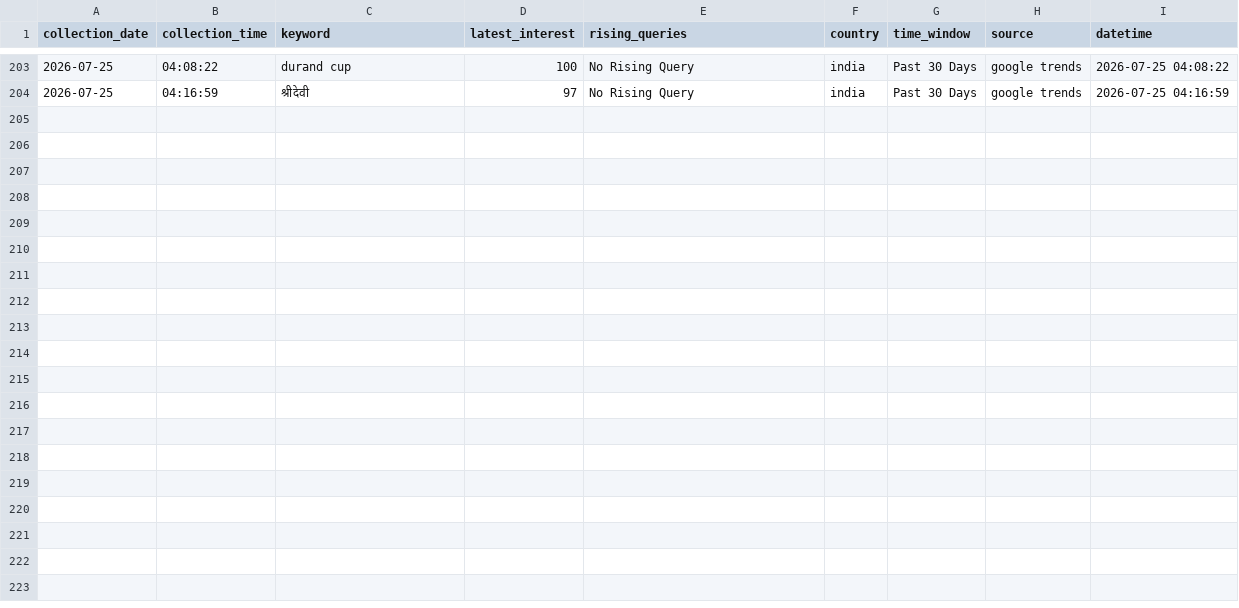
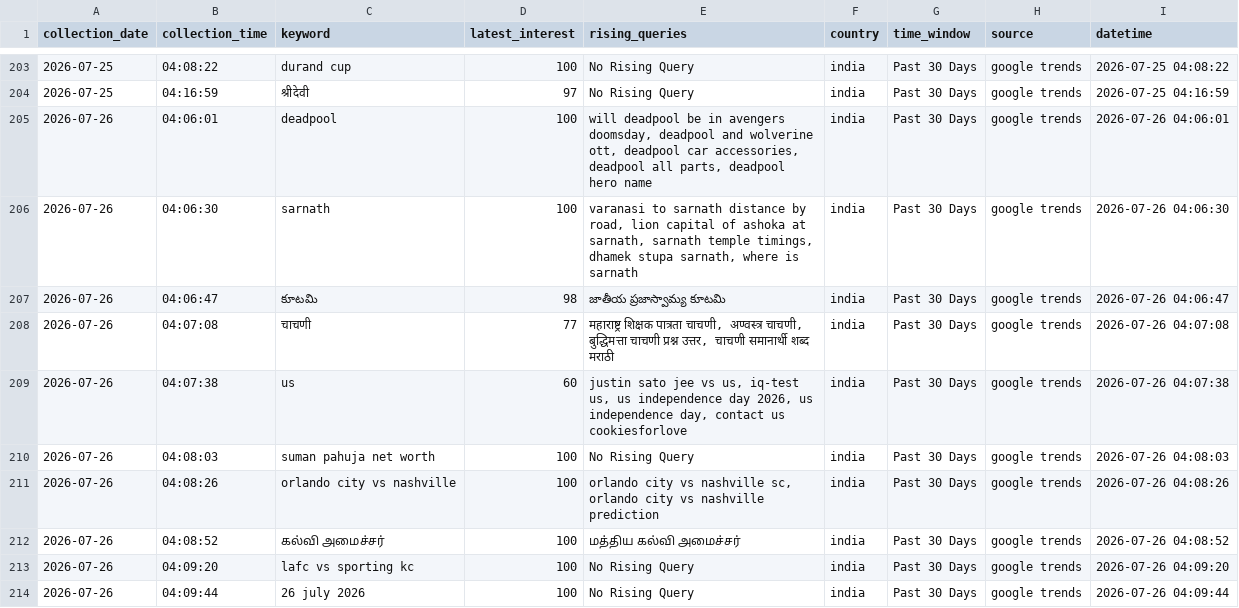
Before and after one commit to ank17a-5/India-Trend-Radar, a CSV file: data/cleaned/google_trends_clean.csv, drawn as a sheet; only a part is shown, gaps mark what is left out; the diff names each change by its address in the sheet, - before the commit and + after, or states it on an @@ line.

```diff
--- a/data/cleaned/google_trends_clean.csv
+++ b/data/cleaned/google_trends_clean.csv
+row 205: 2026-07-26 | 04:06:01 | deadpool | 100 | will deadpool be in avengers doomsday, deadpool and wolverine ott, deadpool car accessories, deadpool all parts, deadpool hero name | india | Past 30 Days | google trends | 2026-07-26 04:06:01
+row 206: 2026-07-26 | 04:06:30 | sarnath | 100 | varanasi to sarnath distance by road, lion capital of ashoka at sarnath, sarnath temple timings, dhamek stupa sarnath, where is sarnath | india | Past 30 Days | google trends | 2026-07-26 04:06:30
+row 207: 2026-07-26 | 04:06:47 | కూటమి | 98 | జాతీయ ప్రజాస్వామ్య కూటమి | india | Past 30 Days | google trends | 2026-07-26 04:06:47
+row 208: 2026-07-26 | 04:07:08 | चाचणी | 77 | महाराष्ट्र शिक्षक पात्रता चाचणी, अण्वस्त्र चाचणी, बुद्धिमत्ता चाचणी प्रश्न उत्तर, चाचणी समानार्थी शब्द मराठी | india | Past 30 Days | google trends | 2026-07-26 04:07:08
+row 209: 2026-07-26 | 04:07:38 | us | 60 | justin sato jee vs us, iq-test us, us independence day 2026, us independence day, contact us cookiesforlove | india | Past 30 Days | google trends | 2026-07-26 04:07:38
+row 210: 2026-07-26 | 04:08:03 | suman pahuja net worth | 100 | No Rising Query | india | Past 30 Days | google trends | 2026-07-26 04:08:03
+row 211: 2026-07-26 | 04:08:26 | orlando city vs nashville | 100 | orlando city vs nashville sc, orlando city vs nashville prediction | india | Past 30 Days | google trends | 2026-07-26 04:08:26
+row 212: 2026-07-26 | 04:08:52 | கல்வி அமைச்சர் | 100 | மத்திய கல்வி அமைச்சர் | india | Past 30 Days | google trends | 2026-07-26 04:08:52
+row 213: 2026-07-26 | 04:09:20 | lafc vs sporting kc | 100 | No Rising Query | india | Past 30 Days | google trends | 2026-07-26 04:09:20
+row 214: 2026-07-26 | 04:09:44 | 26 july 2026 | 100 | No Rising Query | india | Past 30 Days | google trends | 2026-07-26 04:09:44
```
Also changed, not shown: data/raw/google_trends.csv, 5 other files.
